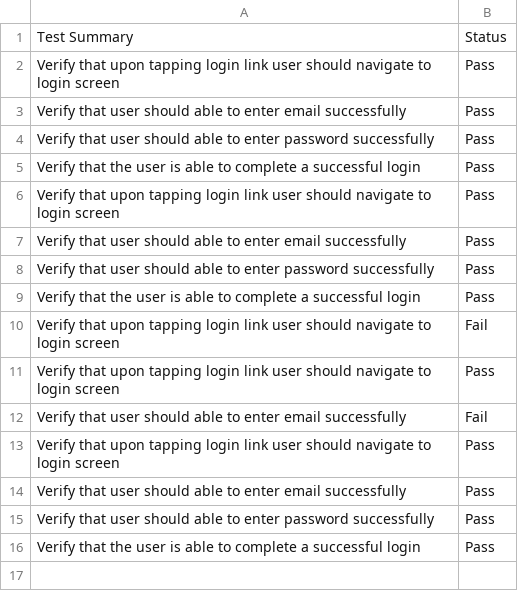
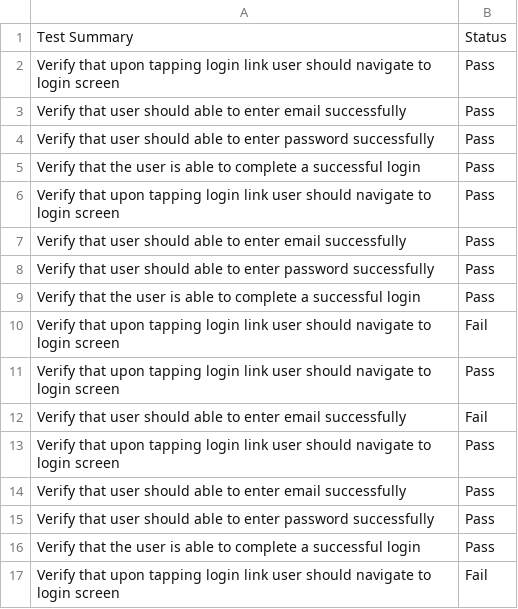
Before and after one commit to nasirsyasin/Dashboard_Earth_Automation-, a CSV file: Results/Login_results.csv, drawn as a sheet.

```diff
--- a/Results/Login_results.csv
+++ b/Results/Login_results.csv
@@ -16 +16,2 @@ Verify that user should able to enter password successfully,Pass
 Verify that the user is able to complete a successful login,Pass
+Verify that upon tapping login link user should navigate to login screen,Fail
```
Also changed, not shown: 5 other files.
